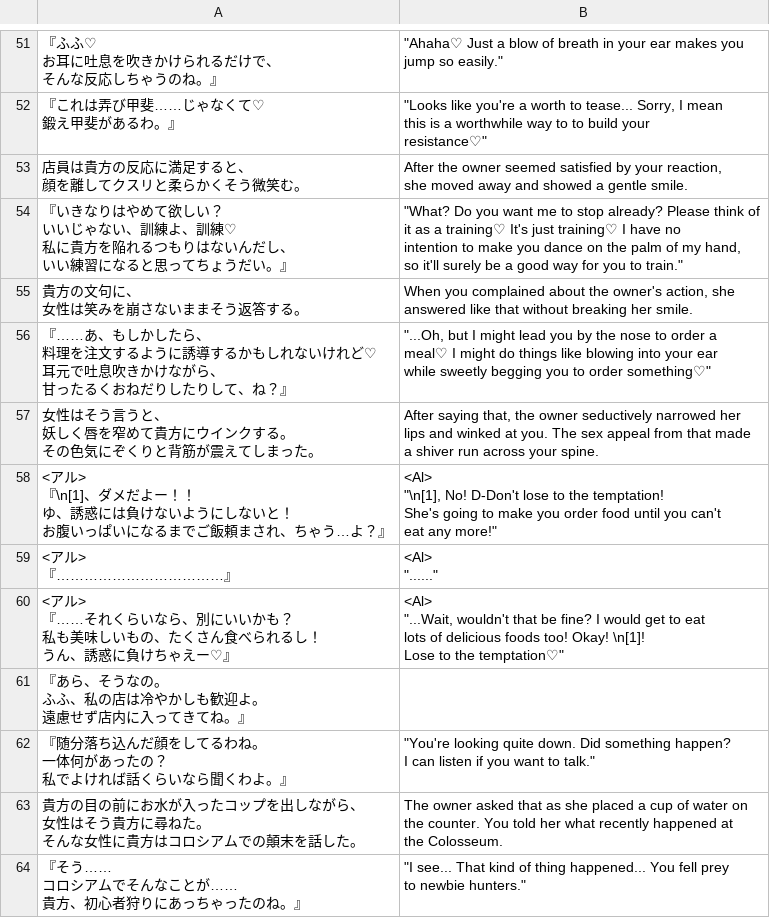
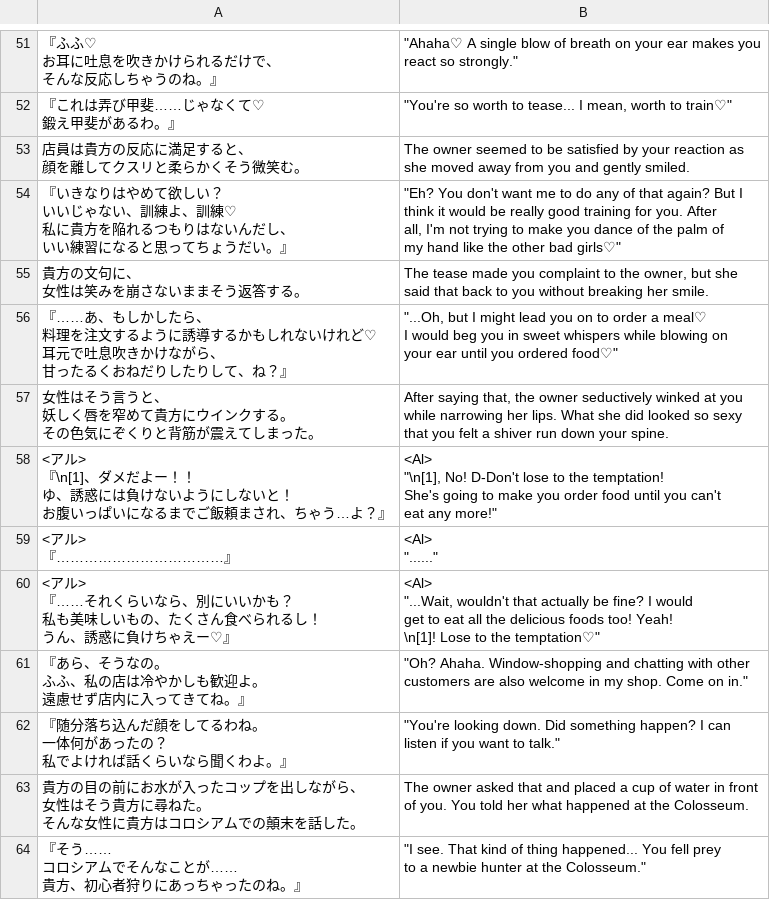
Before and after one commit to PummelsTL/TowerOfAlfimia, a CSV file: www/data/Map043.csv, drawn as a sheet; only a part is shown, gaps mark what is left out; ↵ is a line break in a cell; the diff covers the shown part only; the diff names each change by its address in the sheet, - before the commit and + after, or states it on an @@ line.

Commit message:
Update Map043.csv
Waitress Edit,
Owner 30% Edit

```diff
--- a/www/data/Map043.csv
+++ b/www/data/Map043.csv
-B51: "Ahaha♡ Just a blow of breath in your ear makes you ↵ jump so easily."
+B51: "Ahaha♡ A single blow of breath on your ear makes you ↵ react so strongly."
-B52: "Looks like you're a worth to tease... Sorry, I mean ↵ this is a worthwhile way to to build your ↵ resistance♡"
+B52: "You're so worth to tease... I mean, worth to train♡"
-B53: After the owner seemed satisfied by your reaction, ↵ she moved away and showed a gentle smile.
+B53: The owner seemed to be satisfied by your reaction as ↵ she moved away from you and gently smiled.
-B54: "What? Do you want me to stop already? Please think of ↵ it as a training♡ It's just training♡ I have no ↵ intention to make you dance on the palm of my hand, ↵ so it'll surely be a good way for you to train."
+B54: "Eh? You don't want me to do any of that again? But I ↵ think it would be really good training for you. After ↵ all, I'm not trying to make you dance of the palm of ↵ my hand like the other bad girls♡"
-B55: When you complained about the owner's action, she ↵ answered like that without breaking…
+B55: The tease made you complaint to the owner, but she ↵ said that back to you without breaking…
-B56: …lead you by the nose to order a ↵ meal♡ I might do things like blowing into your ear ↵ while sweetly begging you to order something♡"
+B56: …lead you on to order a meal♡ ↵ I would beg you in sweet whispers while blowing on ↵ your ear until you ordered food♡"
-B57: …owner seductively narrowed her ↵ lips and winked at you. The sex appeal from that made ↵ a shiver run across your spine.
+B57: …owner seductively winked at you ↵ while narrowing her lips. What she did looked so sexy ↵ that you felt a shiver run down your spine.
-B60: …wouldn't that be fine? I would get to eat ↵ lots of delicious foods too! Okay! \n[1]! ↵ Lose…
+B60: …wouldn't that actually be fine? I would ↵ get to eat all the delicious foods too! Yeah! ↵ \n[1]! Lose…
-B61: (empty)
+B61: "Oh? Ahaha. Window-shopping and chatting with other ↵ customers are also welcome in my shop. Come on in."
-B62: "You're looking quite down. Did…
+B62: "You're looking down. Did…
-B63: …asked that as she placed a cup of water on ↵ the counter. You told her what recently happened at…
+B63: …asked that and placed a cup of water in front ↵ of you. You told her what happened at…
-B64: "I see... That kind of thing happened... You fell prey ↵ to newbie hunters."
+B64: "I see. That kind of thing happened... You fell prey ↵ to a newbie hunter at the Colosseum."
```
Also changed, not shown: 95 edited cells elsewhere in this file.
